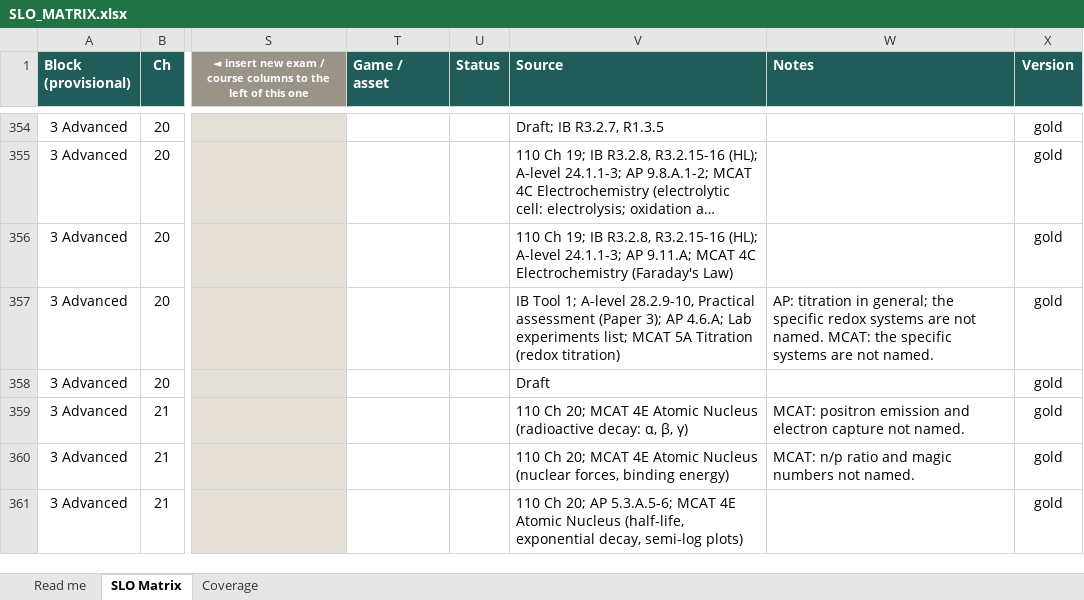
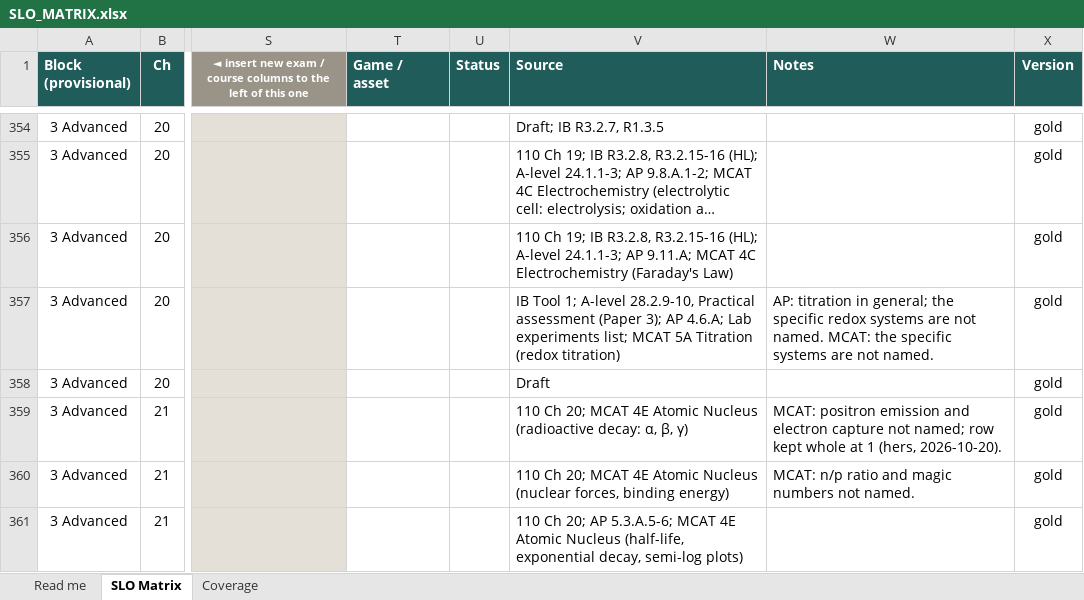
Before and after one commit to chem-coder/chem-games, an Excel workbook: documentation/slo-matrix/SLO_MATRIX.xlsx, sheet SLO Matrix, drawn as a sheet; only a part is shown, gaps mark what is left out; long unchanged cells end in …; values as stored, in another font and other column widths than the file's, no borders; conditional formats not drawn; the diff names each change by its address in the sheet, - before the commit and + after, or states it on an @@ line.

```diff
--- a/documentation/slo-matrix/SLO_MATRIX.xlsx (sheet SLO Matrix)
+++ b/documentation/slo-matrix/SLO_MATRIX.xlsx (sheet SLO Matrix)
-W359 (Notes): …capture not named.
+W359 (Notes): …capture not named; row kept whole at 1 (hers, 2026-10-20).
```
Also changed, not shown: 2 other files.
